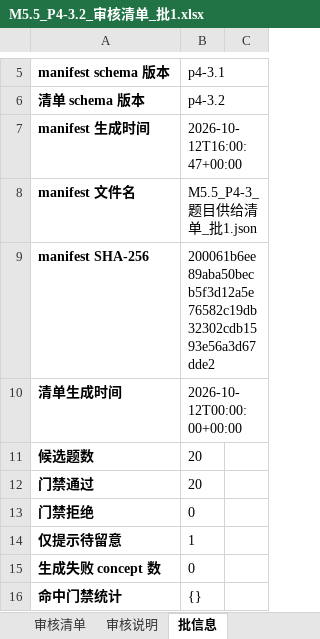
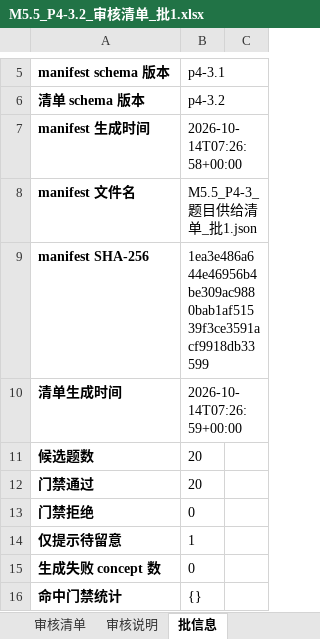
Before and after one commit to YL617/self_learnning, an Excel workbook: docs/M5.5_P4-3.2_审核清单_批1.xlsx, sheet 批信息, drawn as a sheet; only a part is shown, gaps mark what is left out; values as stored, in another font and other column widths than the file's, no borders; the diff names each change by its address in the sheet, - before the commit and + after, or states it on an @@ line.

```diff
--- a/docs/M5.5_P4-3.2_审核清单_批1.xlsx (sheet 批信息)
+++ b/docs/M5.5_P4-3.2_审核清单_批1.xlsx (sheet 批信息)
-B7: 2026-10-12T16:00:47+00:00
+B7: 2026-10-14T07:26:58+00:00
-B9: 200061b6ee89aba50becb5f3d12a5e76582c19db32302cdb1593e56a3d67dde2
+B9: 1ea3e486a644e46956b4be309ac9880bab1af51539f3ce3591acf9918db33599
-B10: 2026-10-12T00:00:00+00:00
+B10: 2026-10-14T07:26:59+00:00
```
Also changed, not shown: sheet 审核清单, 5 other files.
